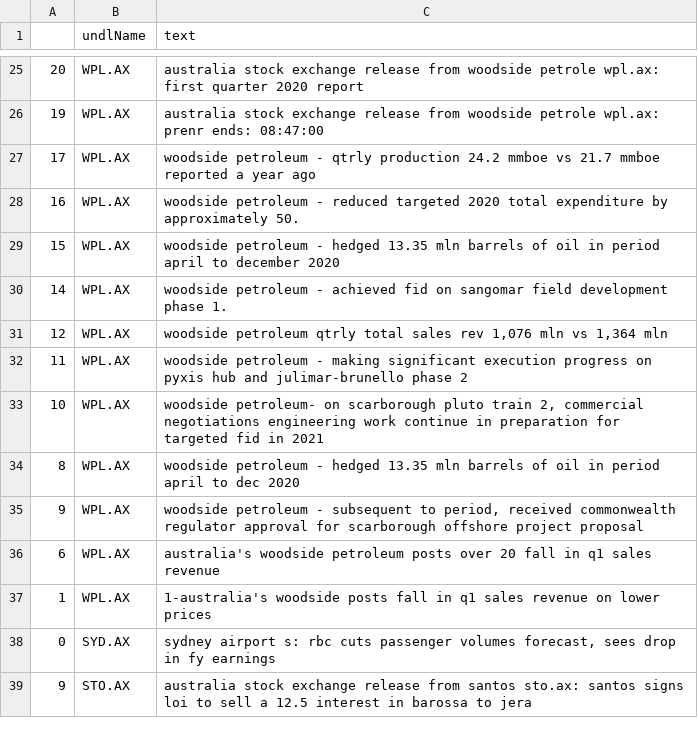
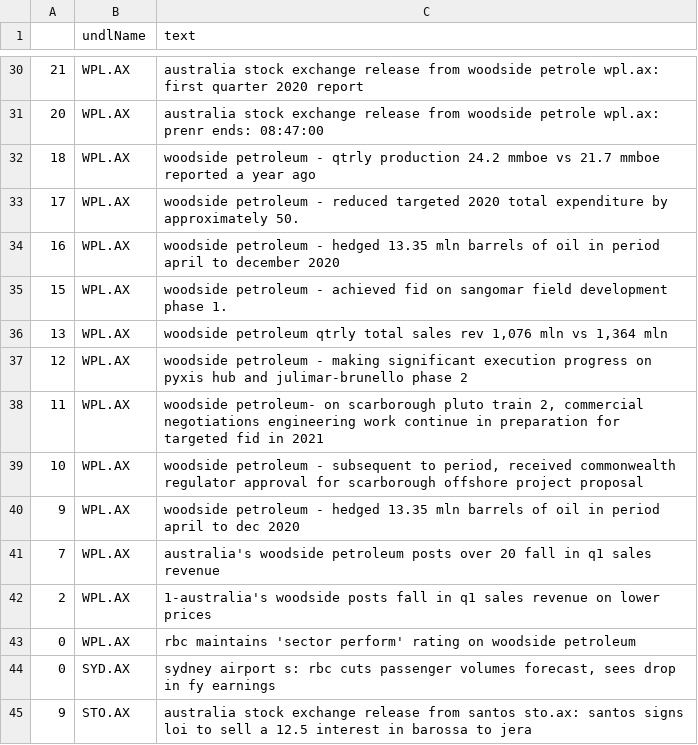
Before and after one commit to hoichunlaw/EventDriven, a CSV file: result/2020-04-16_AX.csv, drawn as a sheet; only a part is shown, gaps mark what is left out; the diff covers the shown part only.

```diff
--- a/result/2020-04-16_AX.csv
+++ b/result/2020-04-16_AX.csv
@@ -25,14 +30,15 @@
-20,WPL.AX,australia stock exchange release from woodside petrole wpl.ax: first quarter 2020 report
-19,WPL.AX,australia stock exchange release from woodside petrole wpl.ax: prenr ends: 08:47:00
-17,WPL.AX,woodside petroleum  - qtrly production 24.2 mmboe vs 21.7 mmboe reported a year ago
-16,WPL.AX,woodside petroleum  - reduced targeted 2020 total expenditure by approximately 50.
-15,WPL.AX,woodside petroleum  - hedged 13.35 mln barrels of oil in period april to december 2020
-14,WPL.AX,woodside petroleum  -  achieved fid on sangomar field development phase 1.
-12,WPL.AX,"woodside petroleum qtrly total sales rev 1,076 mln vs 1,364 mln"
-11,WPL.AX,woodside petroleum  -  making significant execution progress on pyxis hub and julimar-brunello phase 2
-10,WPL.AX,"woodside petroleum- on scarborough  pluto train 2, commercial negotiations  engineering work continue in preparation for targeted fid in 2021"
-8,WPL.AX,woodside petroleum  - hedged 13.35 mln barrels of oil in period april to dec 2020
-9,WPL.AX,"woodside petroleum  - subsequent to period, received commonwealth regulator approval for scarborough offshore project proposal"
-6,WPL.AX,australia's woodside petroleum posts over 20 fall in q1 sales revenue
-1,WPL.AX,1-australia's woodside posts fall in q1 sales revenue on lower prices
+21,WPL.AX,australia stock exchange release from woodside petrole wpl.ax: first quarter 2020 report
+20,WPL.AX,australia stock exchange release from woodside petrole wpl.ax: prenr ends: 08:47:00
+18,WPL.AX,woodside petroleum  - qtrly production 24.2 mmboe vs 21.7 mmboe reported a year ago
+17,WPL.AX,woodside petroleum  - reduced targeted 2020 total expenditure by approximately 50.
+16,WPL.AX,woodside petroleum  - hedged 13.35 mln barrels of oil in period april to december 2020
+15,WPL.AX,woodside petroleum  -  achieved fid on sangomar field development phase 1.
+13,WPL.AX,"woodside petroleum qtrly total sales rev 1,076 mln vs 1,364 mln"
+12,WPL.AX,woodside petroleum  -  making significant execution progress on pyxis hub and julimar-brunello phase 2
+11,WPL.AX,"woodside petroleum- on scarborough  pluto train 2, commercial negotiations  engineering work continue in preparation for targeted fid in 2021"
+10,WPL.AX,"woodside petroleum  - subsequent to period, received commonwealth regulator approval for scarborough offshore project proposal"
+9,WPL.AX,woodside petroleum  - hedged 13.35 mln barrels of oil in period april to dec 2020
+7,WPL.AX,australia's woodside petroleum posts over 20 fall in q1 sales revenue
+2,WPL.AX,1-australia's woodside posts fall in q1 sales revenue on lower prices
+0,WPL.AX,rbc maintains 'sector perform' rating on woodside petroleum
 0,SYD.AX,"sydney airport s: rbc cuts passenger volumes forecast, sees drop in fy earnings"
```
Also changed, not shown: 9 added rows, 4 removed rows and 19 edited cells elsewhere in this file, 1 other file.
